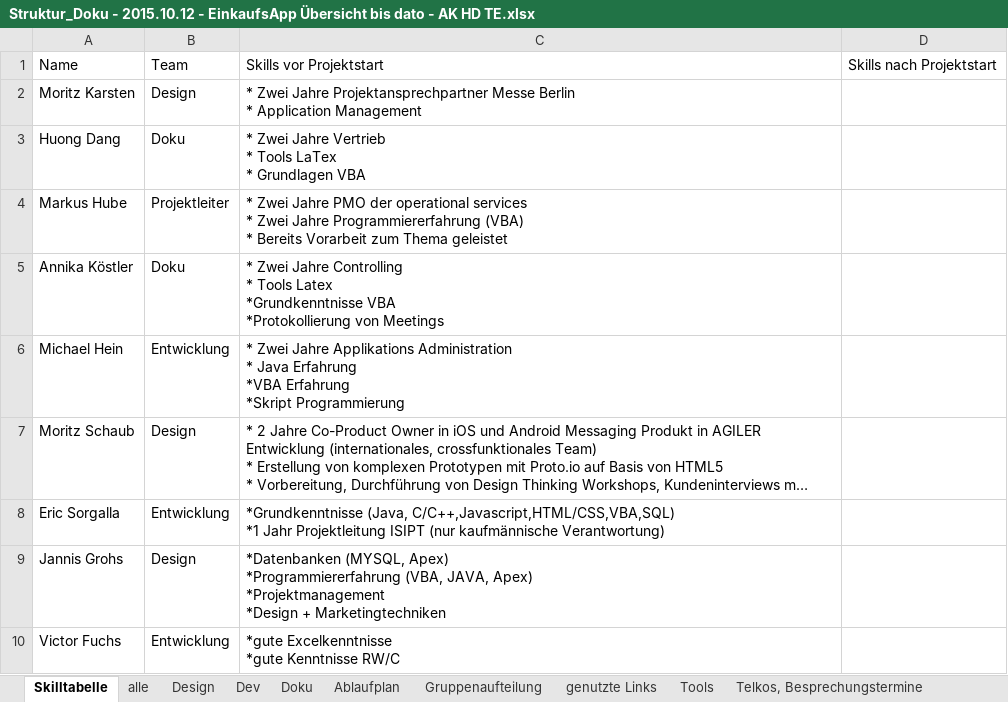
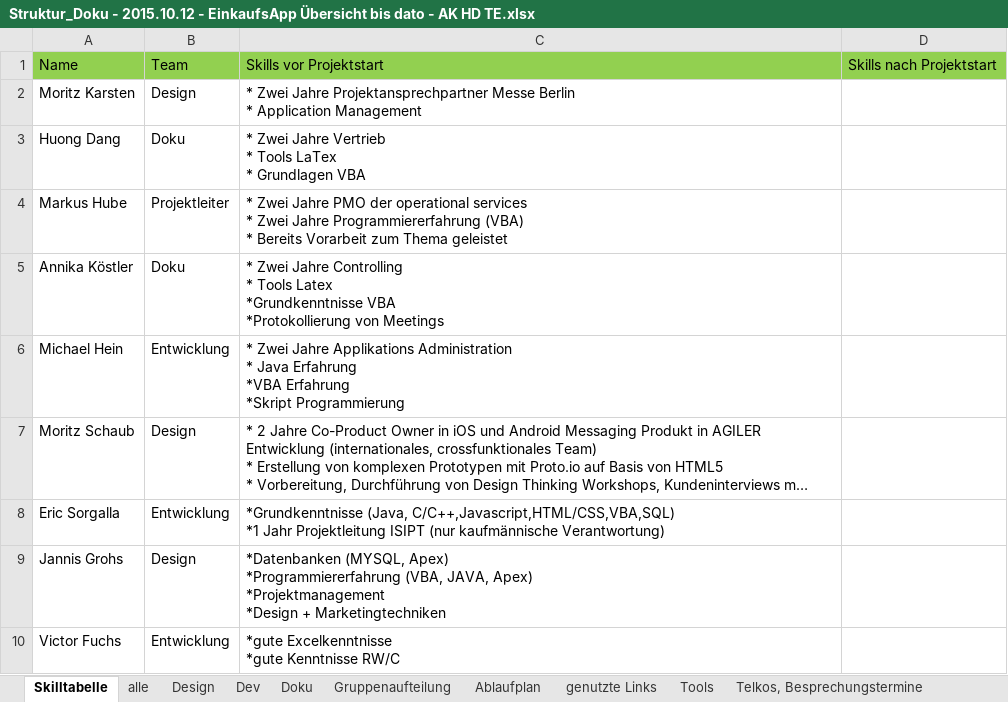
Before and after one commit to NoctivagusObitus/EinkaufsApp-Doku, an Excel workbook: Meetings/Doku/Struktur_Doku - 2015.10.12 - EinkaufsApp Übersicht bis dato - AK HD TE.xlsx, sheet Skilltabelle, drawn as a sheet; long unchanged cells end in …; values as stored, in another font and other column widths than the file's, no borders; the diff names each change by its address in the sheet, - before the commit and + after, or states it on an @@ line.

Commit message:
Update Skillliste, Ablaufplan, Gruppenverteilung

```diff
--- a/Meetings/Doku/Struktur_Doku - 2015.10.12 - EinkaufsApp Übersicht bis dato - AK HD TE.xlsx (sheet Skilltabelle)
+++ b/Meetings/Doku/Struktur_Doku - 2015.10.12 - EinkaufsApp Übersicht bis dato - AK HD TE.xlsx (sheet Skilltabelle)
@@ sheet tab order changed: Skilltabelle | alle | Design | Dev | Doku | Gruppenaufteilung | Ablaufplan | genutzte Links | Tools | Telkos, Besprechungstermine @@
-A1:D1 fill: none
+A1:D1 fill: #92D050
```
Also changed, not shown: sheet Doku, sheet Telkos, Besprechungstermine.
